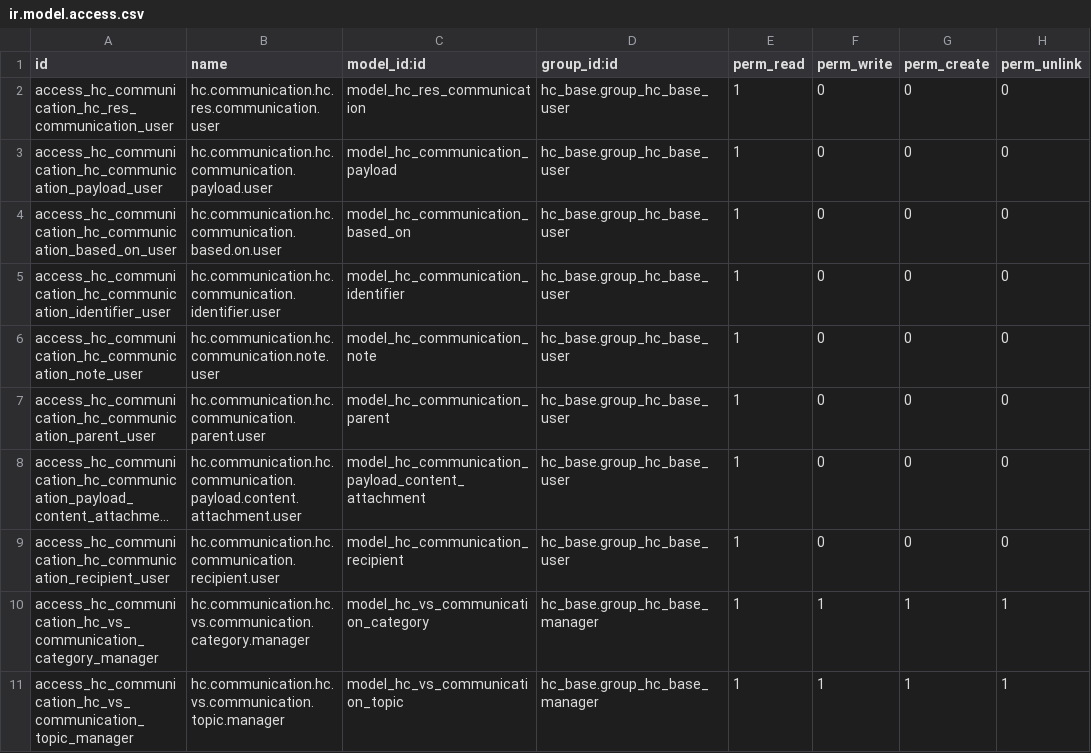
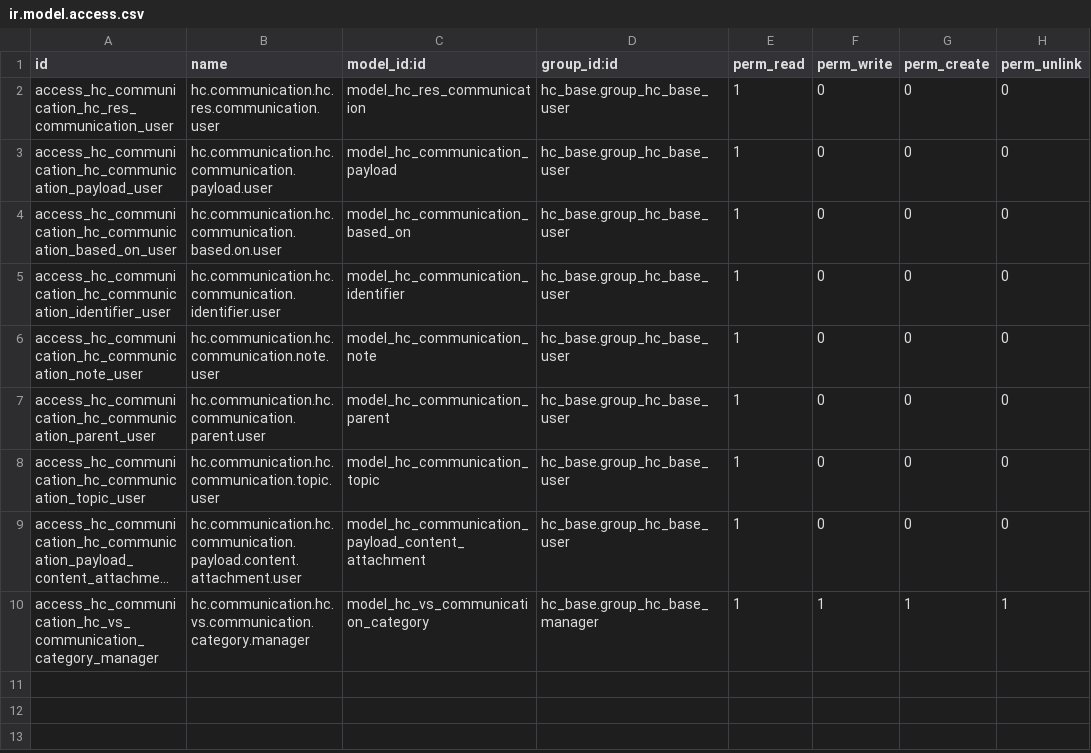
Before and after one commit to LasLabs/odoo-fhir, a CSV file: addons/hc_communication/security/ir.model.access.csv, drawn as a sheet; long unchanged cells end in …; removed rows and columns are numbered as before the commit, all else as after; the diff names each change by its address in the sheet, - before the commit and + after, or states it on an @@ line.

```diff
--- a/addons/hc_communication/security/ir.model.access.csv
+++ b/addons/hc_communication/security/ir.model.access.csv
+row 8: access_hc_communication_hc_communication_topic_user | hc.communication.hc.communication.topic.user | model_hc_communication_topic | hc_base.group_hc_base_user | 1 | 0 | 0 | 0
-row 9: access_hc_communication_hc_communication_recipient_user | hc.communication.hc.communication.recipient.user | model_hc_communication_recipient | hc_base.group_hc_base_user | 1 | 0 | 0 | 0
-row 11: access_hc_communication_hc_vs_communication_topic_manager | hc.communication.hc.vs.communication.topic.manager | model_hc_vs_communication_topic | hc_base.group_hc_base_manager | 1 | 1 | 1 | 1
```
Also changed, not shown: addons/hc_clinical_impression/security/ir.model.access.csv, addons/hc_diagnostic_report/security/ir.model.access.csv, 34 other files.
